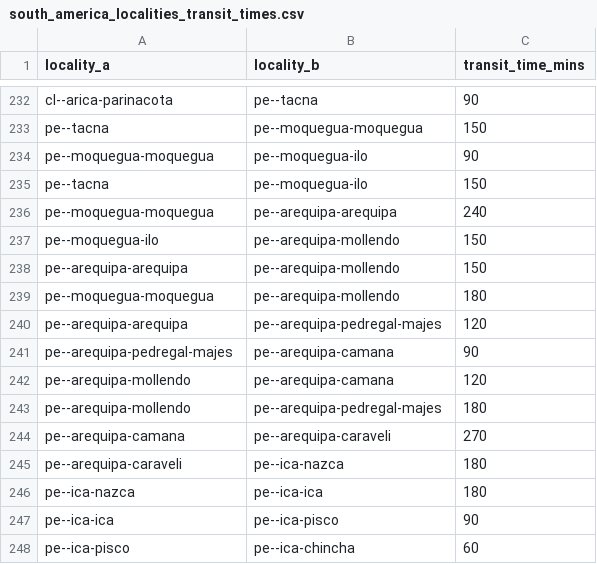
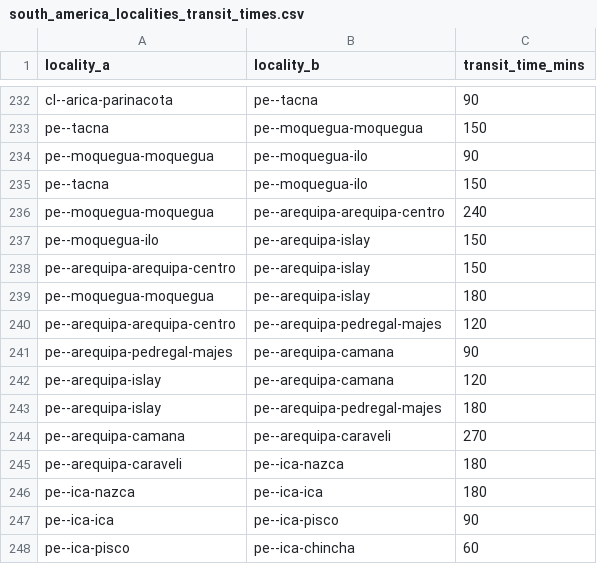
Before and after one commit to Jaza/world-locality-transit-graph, a CSV file: csv/south_america_localities_transit_times.csv, drawn as a sheet; only a part is shown, gaps mark what is left out; the diff covers the shown part only.

```diff
--- a/csv/south_america_localities_transit_times.csv
+++ b/csv/south_america_localities_transit_times.csv
@@ -235,10 +235,10 @@ pe--moquegua-moquegua,pe--moquegua-ilo,90
 pe--tacna,pe--moquegua-ilo,150
-pe--moquegua-moquegua,pe--arequipa-arequipa,240
-pe--moquegua-ilo,pe--arequipa-mollendo,150
-pe--arequipa-arequipa,pe--arequipa-mollendo,150
-pe--moquegua-moquegua,pe--arequipa-mollendo,180
-pe--arequipa-arequipa,pe--arequipa-pedregal-majes,120
+pe--moquegua-moquegua,pe--arequipa-arequipa-centro,240
+pe--moquegua-ilo,pe--arequipa-islay,150
+pe--arequipa-arequipa-centro,pe--arequipa-islay,150
+pe--moquegua-moquegua,pe--arequipa-islay,180
+pe--arequipa-arequipa-centro,pe--arequipa-pedregal-majes,120
 pe--arequipa-pedregal-majes,pe--arequipa-camana,90
-pe--arequipa-mollendo,pe--arequipa-camana,120
-pe--arequipa-mollendo,pe--arequipa-pedregal-majes,180
+pe--arequipa-islay,pe--arequipa-camana,120
+pe--arequipa-islay,pe--arequipa-pedregal-majes,180
 pe--arequipa-camana,pe--arequipa-caraveli,270
```
Also changed, not shown: 51 added rows elsewhere in this file, csv/south_america_localities.csv.
